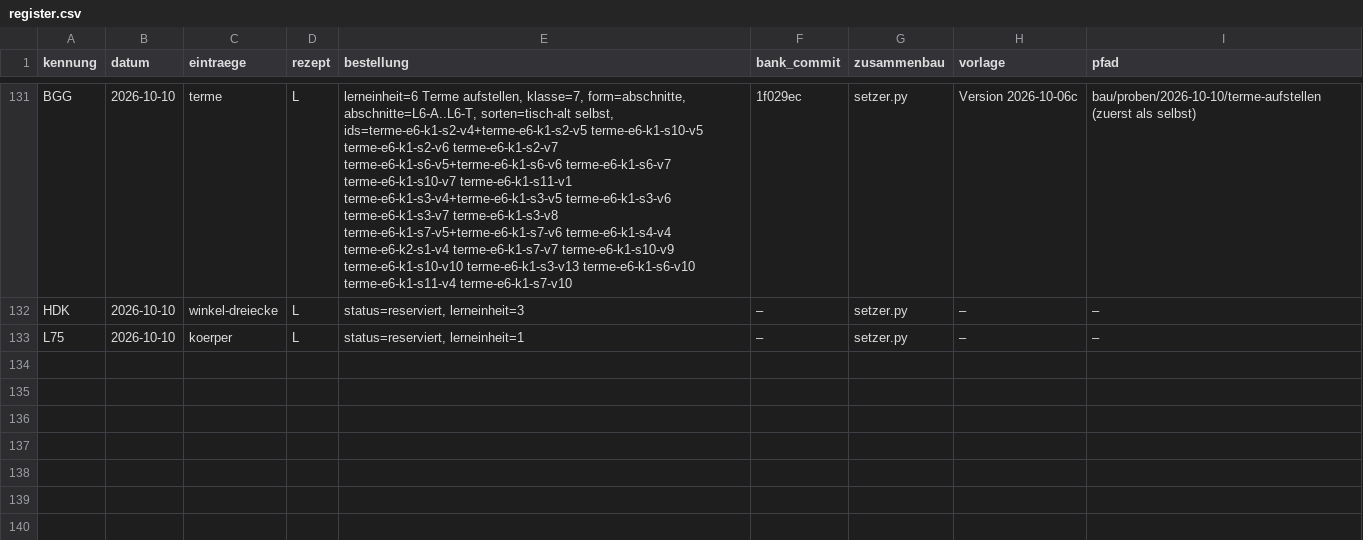
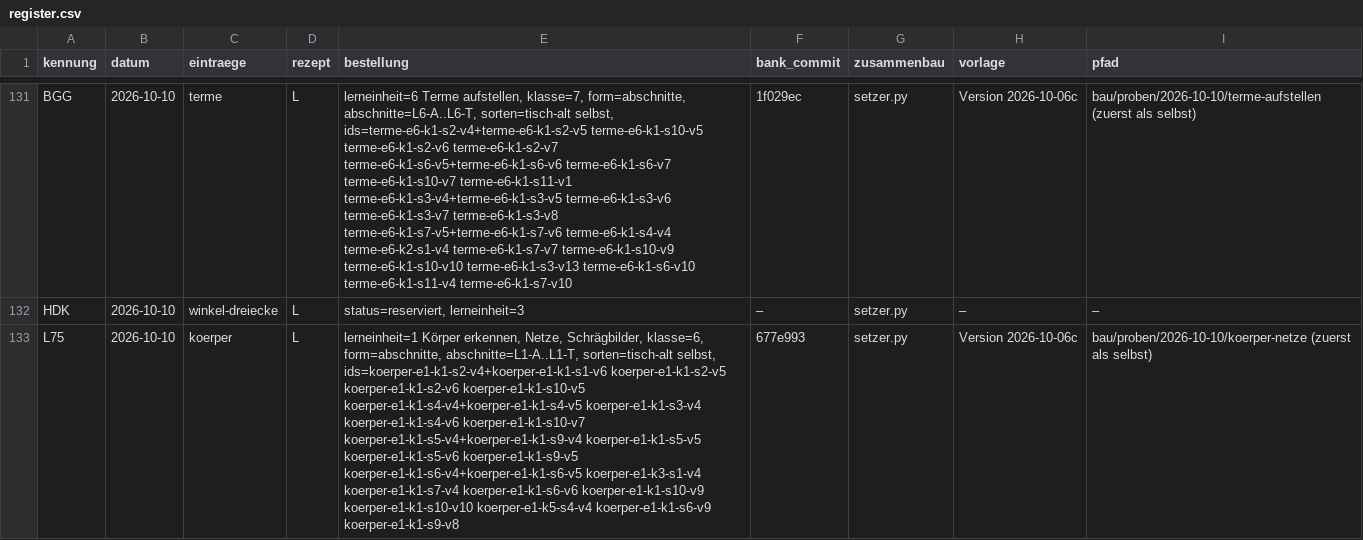
Before and after one commit to hz-0801/aufgabenbank, a CSV file: bau/register.csv, drawn as a sheet; only a part is shown, gaps mark what is left out; the diff names each change by its address in the sheet, - before the commit and + after, or states it on an @@ line.

```diff
--- a/bau/register.csv
+++ b/bau/register.csv
-E133 (bestellung): status=reserviert, lerneinheit=1
+E133 (bestellung): lerneinheit=1 Körper erkennen, Netze, Schrägbilder, klasse=6, form=abschnitte, abschnitte=L1-A..L1-T, sorten=tisch-alt selbst, ids=koerper-e1-k1-s2-v4+koerper-e1-k1-s1-v6 koerper-e1-k1-s2-v5 koerper-e1-k1-s2-v6 koerper-e1-k1-s10-v5 koerper-e1-k1-s4-v4+koerper-e1-k1-s4-v5 koerper-e1-k1-s3-v4 koerper-e1-k1-s4-v6 koerper-e1-k1-s10-v7 koerper-e1-k1-s5-v4+koerper-e1-k1-s9-v4 koerper-e1-k1-s5-v5 koerper-e1-k1-s5-v6 koerper-e1-k1-s9-v5 koerper-e1-k1-s6-v4+koerper-e1-k1-s6-v5 koerper-e1-k3-s1-v4 koerper-e1-k1-s7-v4 koerper-e1-k1-s6-v6 koerper-e1-k1-s10-v9 koerper-e1-k1-s10-v10 koerper-e1-k5-s4-v4 koerper-e1-k1-s6-v9 koerper-e1-k1-s9-v8
-F133 (bank_commit): –
+F133 (bank_commit): 677e993
-H133 (vorlage): –
+H133 (vorlage): Version 2026-10-06c
-I133 (pfad): –
+I133 (pfad): bau/proben/2026-10-10/koerper-netze (zuerst als selbst)
```
Also changed, not shown: 15 other files.
